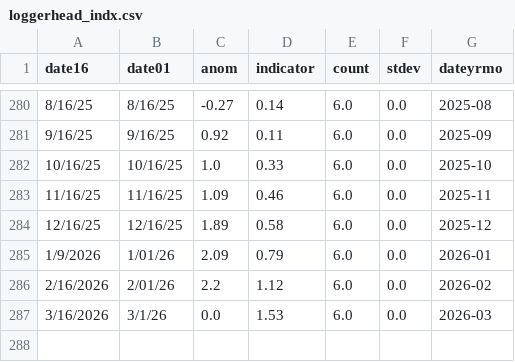
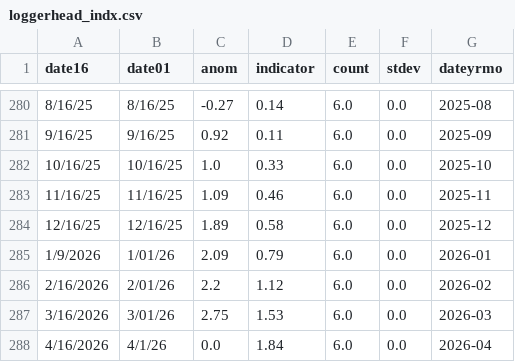
Before and after one commit to madrichardson/turtlewatch, a CSV file: data/resources/loggerhead_indx.csv, drawn as a sheet; only a part is shown, gaps mark what is left out.

```diff
--- a/data/resources/loggerhead_indx.csv
+++ b/data/resources/loggerhead_indx.csv
@@ -286,2 +286,3 @@ date16,date01,anom,indicator,count,stdev,dateyrmo
 2/16/2026,2/01/26,2.2,1.12,6.0,0.0,2026-02
-3/16/2026,3/1/26,0.0,1.53,6.0,0.0,2026-03
+3/16/2026,3/01/26,2.75,1.53,6.0,0.0,2026-03
+4/16/2026,4/1/26,0.0,1.84,6.0,0.0,2026-04
```
Also changed, not shown: docs/data/resources/loggerhead_indx.csv, 32 other files.
